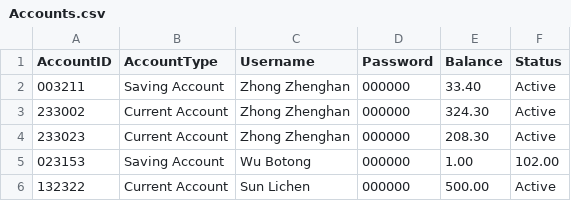
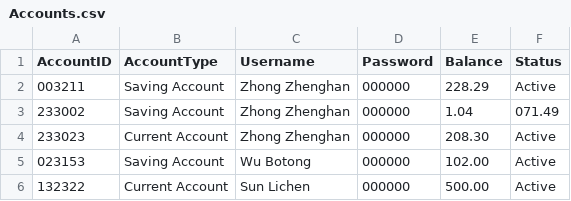
Before and after one commit to buptxinghan/Virtual-Bank-for-Kids, a CSV file: VirtualBankV2/src/Data/Accounts.csv, drawn as a sheet.

```diff
--- a/VirtualBankV2/src/Data/Accounts.csv
+++ b/VirtualBankV2/src/Data/Accounts.csv
@@ -1,6 +1,6 @@
 AccountID,AccountType,Username,Password,Balance,Status
-003211,Saving Account,Zhong Zhenghan,000000,33.40,Active
-233002,Current Account,Zhong Zhenghan,000000,324.30,Active
+003211,Saving Account,Zhong Zhenghan,000000,228.29,Active
+233002,Saving Account,Zhong Zhenghan,000000,1.04,071.49
 233023,Current Account,Zhong Zhenghan,000000,208.30,Active
-023153,Saving Account,Wu Botong,000000,1.00,102.00
+023153,Saving Account,Wu Botong,000000,102.00,Active
 132322,Current Account,Sun Lichen,000000,500.00,Active
```
Also changed, not shown: VirtualBankV2/src/Data/Transactions.csv, 8 other files.
